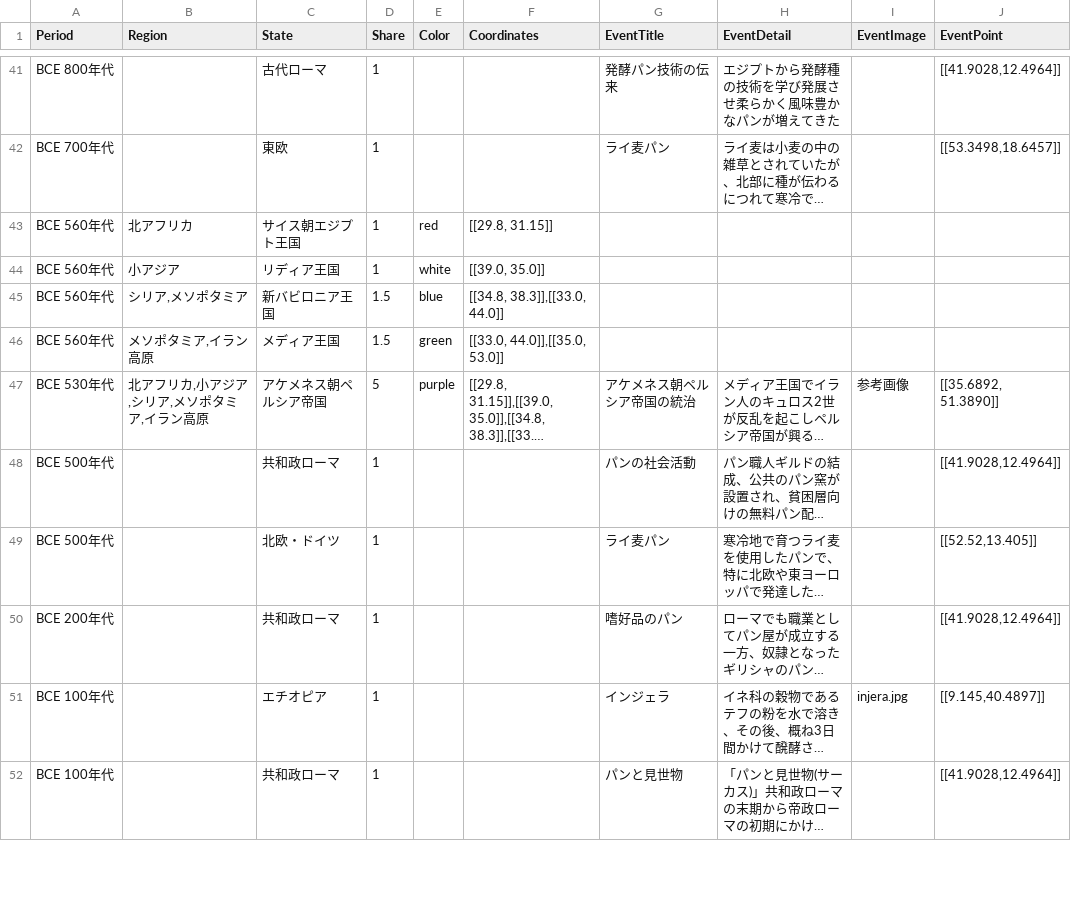
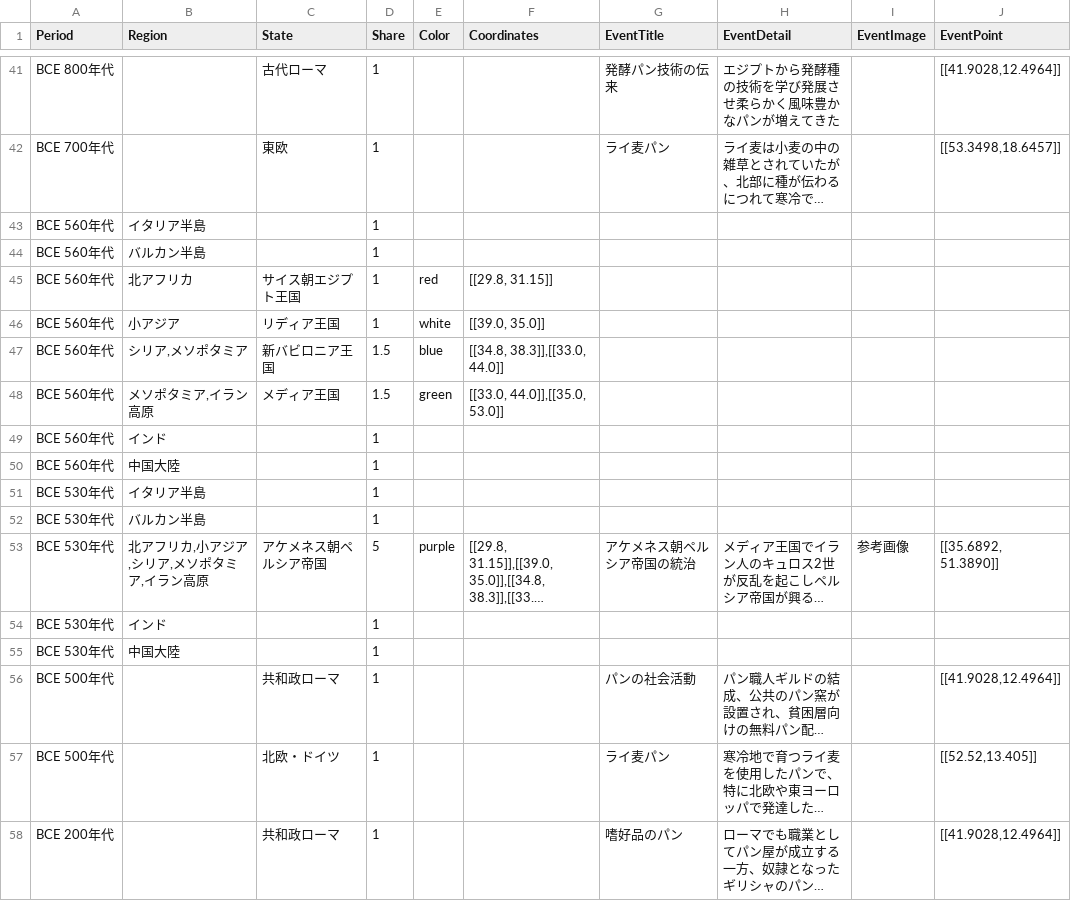
Before and after one commit to panzuki/3sp, a CSV file: csv/Timeline.csv, drawn as a sheet; only a part is shown, gaps mark what is left out; the shorter side is filled out with more unchanged rows; long unchanged cells end in …; the diff names each change by its address in the sheet, - before the commit and + after, or states it on an @@ line.

Commit message:
Update Timeline.csv

```diff
--- a/csv/Timeline.csv
+++ b/csv/Timeline.csv
+row 43: BCE 560年代 | イタリア半島 |  | 1
+row 44: BCE 560年代 | バルカン半島 |  | 1
+row 49: BCE 560年代 | インド |  | 1
+row 50: BCE 560年代 | 中国大陸 |  | 1
+row 51: BCE 530年代 | イタリア半島 |  | 1
+row 52: BCE 530年代 | バルカン半島 |  | 1
+row 54: BCE 530年代 | インド |  | 1
+row 55: BCE 530年代 | 中国大陸 |  | 1
```
